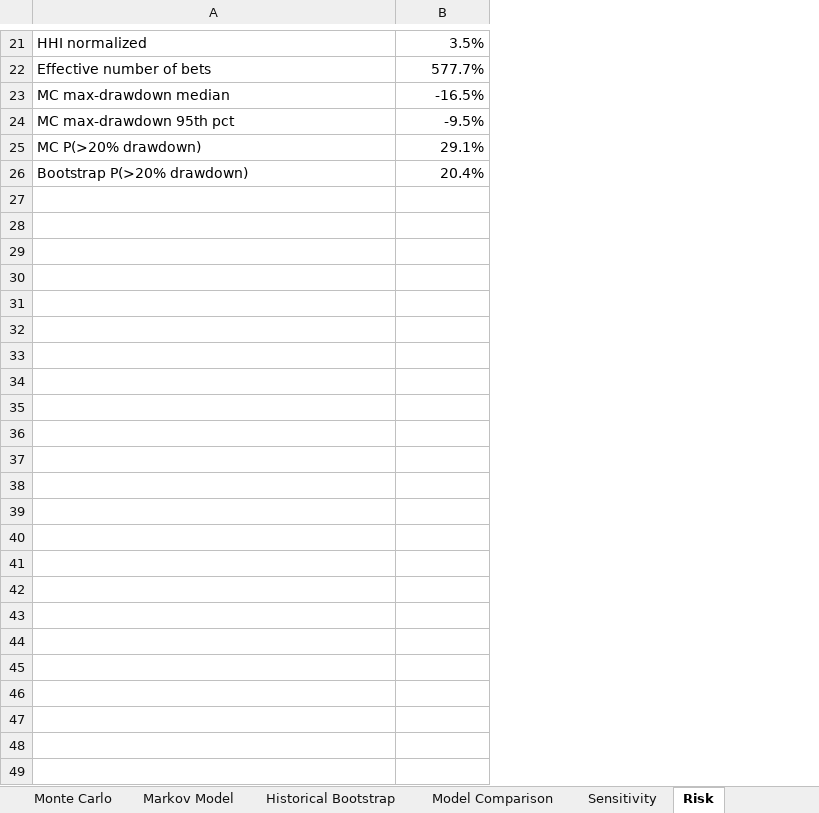
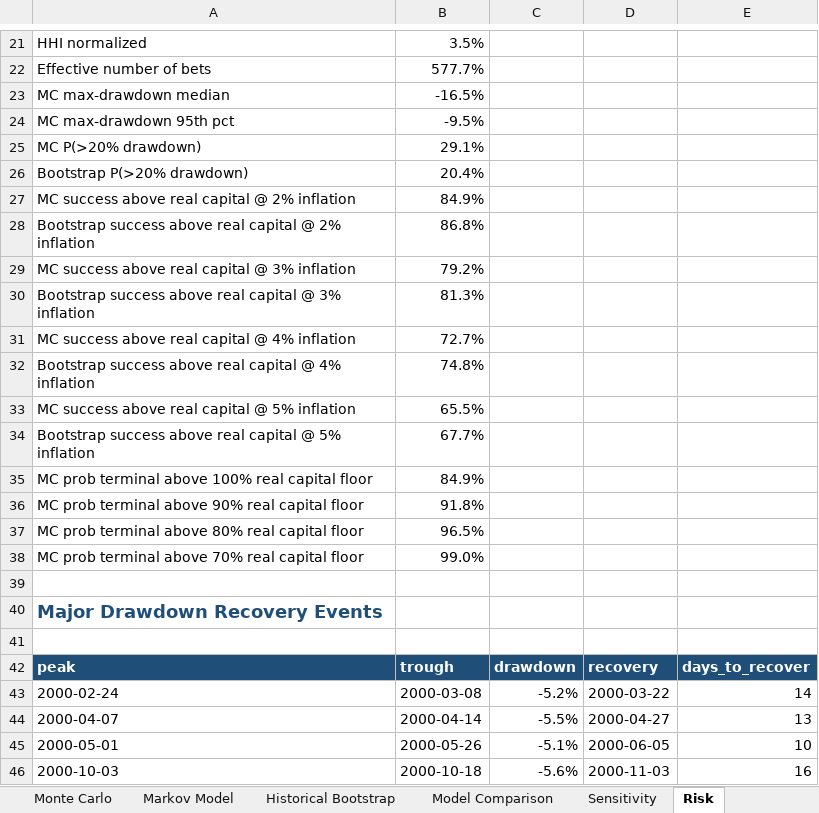
Before and after one commit to Shrek123-debug/Wharton-Models-, an Excel workbook: portfolio_model/outputs/spreadsheet/portfolio_analysis.xlsx, sheet Risk, drawn as a sheet; only a part is shown, gaps mark what is left out; values as stored, in another font and other column widths than the file's, no borders; the diff covers the shown part only; the diff names each change by its address in the sheet, - before the commit and + after, or states it on an @@ line.

Commit message:
Surface capital-floor probabilities, inflation scenarios, and drawdown recovery events in Risk sheet

```diff
--- a/portfolio_model/outputs/spreadsheet/portfolio_analysis.xlsx (sheet Risk)
+++ b/portfolio_model/outputs/spreadsheet/portfolio_analysis.xlsx (sheet Risk)
+column C, empty
+column D, empty
+column E, empty
+row 27: MC success above real capital @ 2% inflation | 84.9%
+row 28: Bootstrap success above real capital @ 2% inflation | 86.8%
+row 29: MC success above real capital @ 3% inflation | 79.2%
+row 30: Bootstrap success above real capital @ 3% inflation | 81.3%
+row 31: MC success above real capital @ 4% inflation | 72.7%
+row 32: Bootstrap success above real capital @ 4% inflation | 74.8%
+row 33: MC success above real capital @ 5% inflation | 65.5%
+row 34: Bootstrap success above real capital @ 5% inflation | 67.7%
+row 35: MC prob terminal above 100% real capital floor | 84.9%
+row 36: MC prob terminal above 90% real capital floor | 91.8%
+row 37: MC prob terminal above 80% real capital floor | 96.5%
+row 38: MC prob terminal above 70% real capital floor | 99.0%
+row 39: (empty)
+row 40: Major Drawdown Recovery Events
+row 41: (empty)
+row 42: peak | trough | drawdown | recovery | days_to_recover
+row 43: 2000-02-24 | 2000-03-08 | -5.2% | 2000-03-22 | 14
+row 44: 2000-04-07 | 2000-04-14 | -5.5% | 2000-04-27 | 13
+row 45: 2000-05-01 | 2000-05-26 | -5.1% | 2000-06-05 | 10
+row 46: 2000-10-03 | 2000-10-18 | -5.6% | 2000-11-03 | 16
```
Also changed, not shown: 19 added rows elsewhere in this sheet, sheet Data Quality, sheet Executive Summary, 4 other files.
